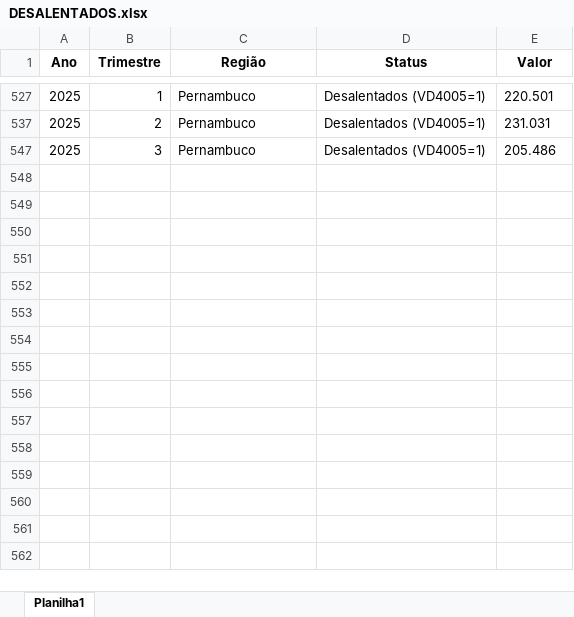
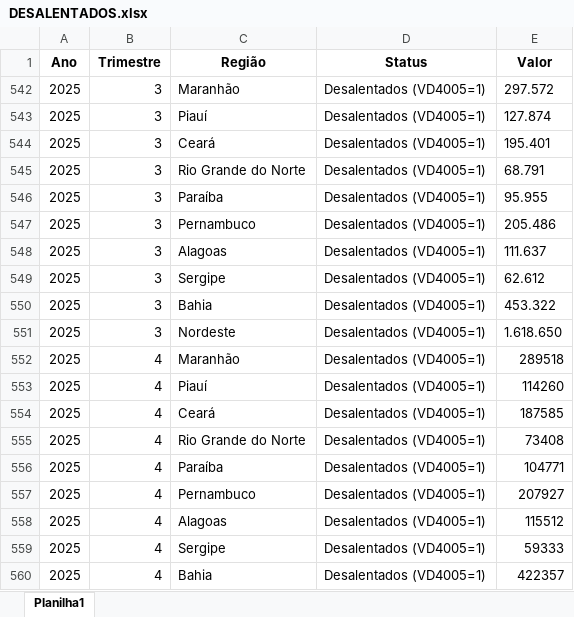
Before and after one commit to FlaviusSodre/Dashboard-Observatorio-Economico-PE, an Excel workbook: data/raw/pnad_regional/DESALENTADOS.xlsx, sheet Planilha1, drawn as a sheet; only a part is shown, gaps mark what is left out; values as stored, in another font and other column widths than the file's, no borders; charts and pictures not drawn; addresses are those after the commit; the diff covers the shown part only; the diff names each change by its address in the sheet, - before the commit and + after, or states it on an @@ line.

```diff
--- a/data/raw/pnad_regional/DESALENTADOS.xlsx (sheet Planilha1)
+++ b/data/raw/pnad_regional/DESALENTADOS.xlsx (sheet Planilha1)
-B542 (Trimestre): 1
+B542 (Trimestre): 3
-C542 (Região): Pernambuco
+C542 (Região): Maranhão
-E542 (Valor): 220.501
+E542 (Valor): 297.572
@@ row 543 unhidden: 2025 | 3 | Piauí | Desalentados (VD4005=1) | 127.874 @@
@@ row 544 unhidden: 2025 | 3 | Ceará | Desalentados (VD4005=1) | 195.401 @@
@@ row 545 unhidden: 2025 | 3 | Rio Grande do Norte | Desalentados (VD4005=1) | 68.791 @@
-B546 (Trimestre): 2
+B546 (Trimestre): 3
-C546 (Região): Pernambuco
+C546 (Região): Paraíba
-E546 (Valor): 231.031
+E546 (Valor): 95.955
@@ row 548 unhidden: 2025 | 3 | Alagoas | Desalentados (VD4005=1) | 111.637 @@
@@ row 549 unhidden: 2025 | 3 | Sergipe | Desalentados (VD4005=1) | 62.612 @@
@@ row 550 unhidden: 2025 | 3 | Bahia | Desalentados (VD4005=1) | 453.322 @@
@@ row 551 unhidden: 2025 | 3 | Nordeste | Desalentados (VD4005=1) | 1.618.650 @@
+row 552: 2025 | 4 | Maranhão | Desalentados (VD4005=1) | 289518
+row 553: 2025 | 4 | Piauí | Desalentados (VD4005=1) | 114260
+row 554: 2025 | 4 | Ceará | Desalentados (VD4005=1) | 187585
+row 555: 2025 | 4 | Rio Grande do Norte | Desalentados (VD4005=1) | 73408
+row 556: 2025 | 4 | Paraíba | Desalentados (VD4005=1) | 104771
+row 557: 2025 | 4 | Pernambuco | Desalentados (VD4005=1) | 207927
+row 558: 2025 | 4 | Alagoas | Desalentados (VD4005=1) | 115512
+row 559: 2025 | 4 | Sergipe | Desalentados (VD4005=1) | 59333
+row 560: 2025 | 4 | Bahia | Desalentados (VD4005=1) | 422357
```
Also changed, not shown: 52 hidden or unhidden rows elsewhere in this sheet, data/raw/pnad_regional/FORA_DA_FORÇA_DE_TRABALHO.xlsx, data/raw/pnad_regional/FORÇA_DE_TRABALHO.xlsx, 4 other files.
